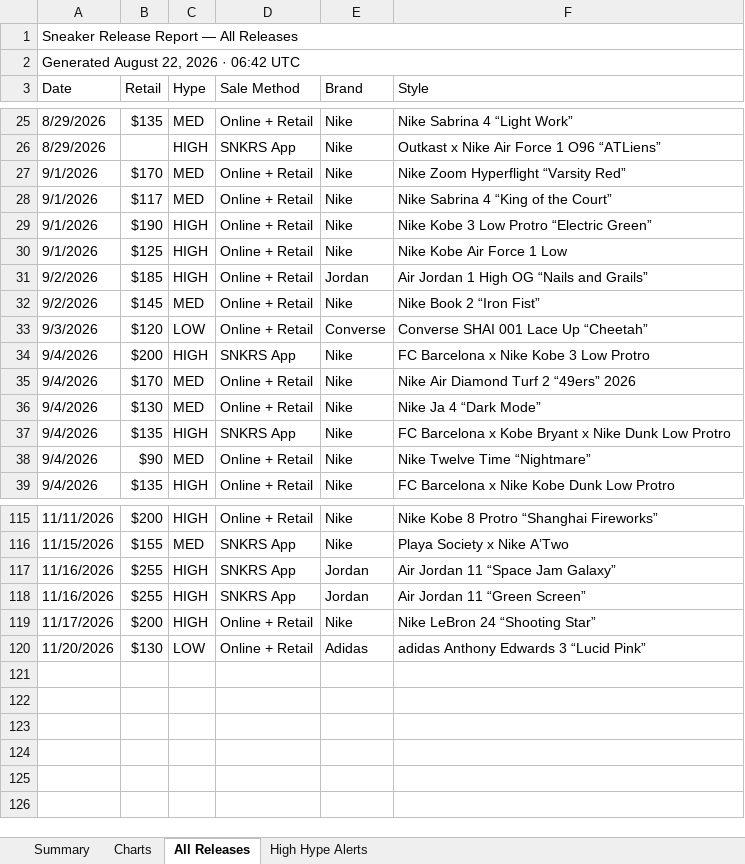
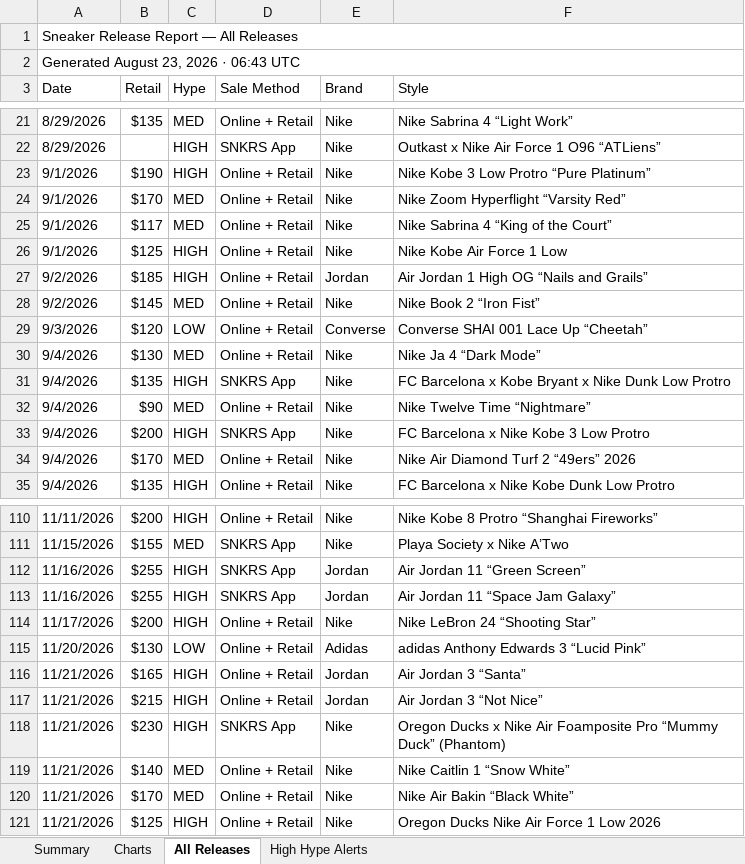
Before and after one commit to lordnader2002-sudo/Shoe-Tracker-v2, an Excel workbook: docs/data/sneaker_releases.xlsx, sheet All Releases, drawn as a sheet; only a part is shown, gaps mark what is left out; values as stored, in another font and other column widths than the file's, no cell formats; removed rows and columns are numbered as before the commit, all else as after; the diff covers the shown part only; the diff names each change by its address in the sheet, - before the commit and + after, or states it on an @@ line.

```diff
--- a/docs/data/sneaker_releases.xlsx (sheet All Releases)
+++ b/docs/data/sneaker_releases.xlsx (sheet All Releases)
-A2 (Date): Generated August 22, 2026 · 06:42 UTC
+A2 (Date): Generated August 23, 2026 · 06:43 UTC
+row 23: 9/1/2026 | $190 | HIGH | Online + Retail | Nike | Nike Kobe 3 Low Protro “Pure Platinum”
-row 29: 9/1/2026 | $190 | HIGH | Online + Retail | Nike | Nike Kobe 3 Low Protro “Electric Green”
@@ row 34 moved to row 33: 9/4/2026 @@
@@ row 35 moved to row 34: 9/4/2026 @@
@@ row 118 moved to row 112: 11/16/2026 @@
+row 116: 11/21/2026 | $165 | HIGH | Online + Retail | Jordan | Air Jordan 3 “Santa”
+row 117: 11/21/2026 | $215 | HIGH | Online + Retail | Jordan | Air Jordan 3 “Not Nice”
+row 118: 11/21/2026 | $230 | HIGH | SNKRS App | Nike | Oregon Ducks x Nike Air Foamposite Pro “Mummy Duck” (Phantom)
+row 119: 11/21/2026 | $140 | MED | Online + Retail | Nike | Nike Caitlin 1 “Snow White”
+row 120: 11/21/2026 | $170 | MED | Online + Retail | Nike | Nike Air Bakin “Black White”
+row 121: 11/21/2026 | $125 | HIGH | Online + Retail | Nike | Oregon Ducks Nike Air Force 1 Low 2026
```
Also changed, not shown: 5 removed rows and 13 moved rows elsewhere in this sheet, sheet Summary, sheet High Hype Alerts, sheet Charts, cell formats, charts or pictures, reports/sneaker_releases.xlsx, 1 other file.
